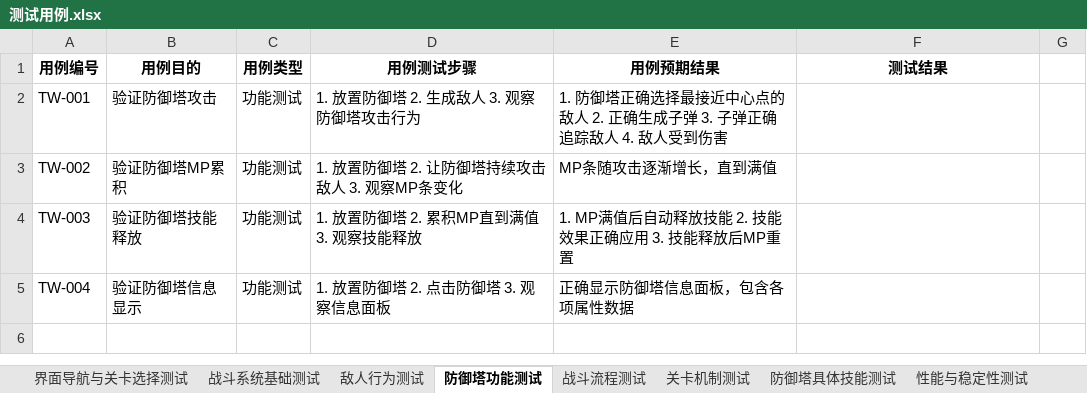
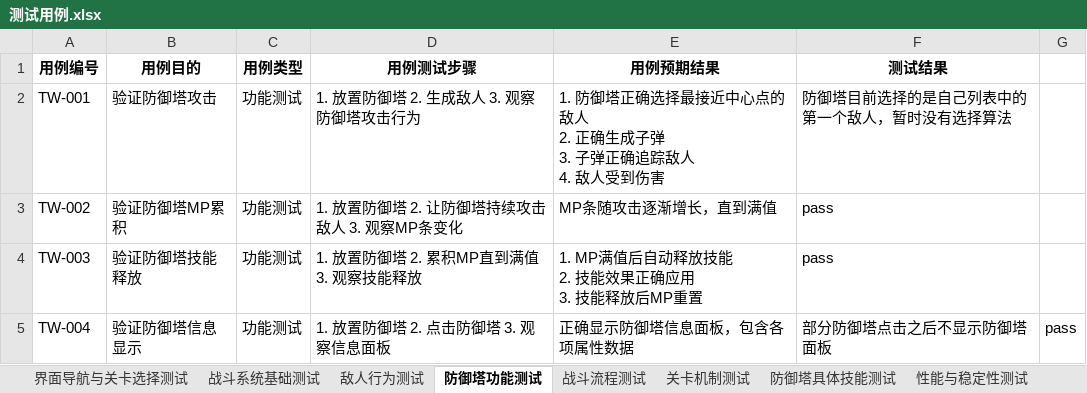
Before and after one commit to kylin9749/Temporal_Guardians, an Excel workbook: 游戏开发文档/测试用例.xlsx, sheet 防御塔功能测试, drawn as a sheet; values as stored, in another font and other column widths than the file's, no borders; ↵ is a line break in a cell; the diff names each change by its address in the sheet, - before the commit and + after, or states it on an @@ line.

```diff
--- a/游戏开发文档/测试用例.xlsx (sheet 防御塔功能测试)
+++ b/游戏开发文档/测试用例.xlsx (sheet 防御塔功能测试)
-E2 (用例预期结果): …受到伤害
+E2 (用例预期结果): …受到伤害
-F2 (测试结果): (empty)
+F2 (测试结果): 防御塔目前选择的是自己列表中的第一个敌人，暂时没有选择算法
-F3:F4 (测试结果): (empty)
+F3:F4 (测试结果): pass
-E4 (用例预期结果): 1. MP满值后自动释放技能 2. 技能效果正确应用 3. 技能释放后MP重置
+E4 (用例预期结果): 1. MP满值后自动释放技能 ↵ 2. 技能效果正确应用 ↵ 3. 技能释放后MP重置
-F5 (测试结果): (empty)
+F5 (测试结果): 部分防御塔点击之后不显示防御塔面板
-G5: (empty)
+G5: pass
```
Also changed, not shown: sheet 战斗流程测试, sheet 敌人行为测试, sheet 界面导航与关卡选择测试, 15 other files.
